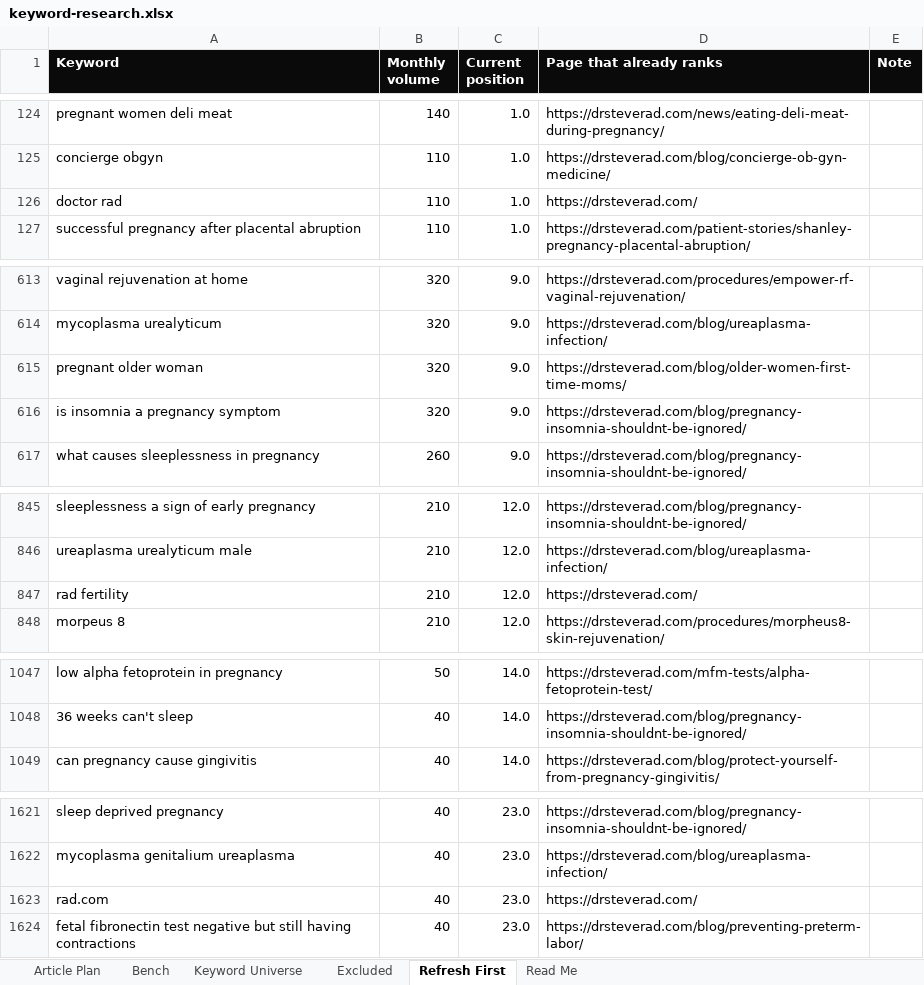
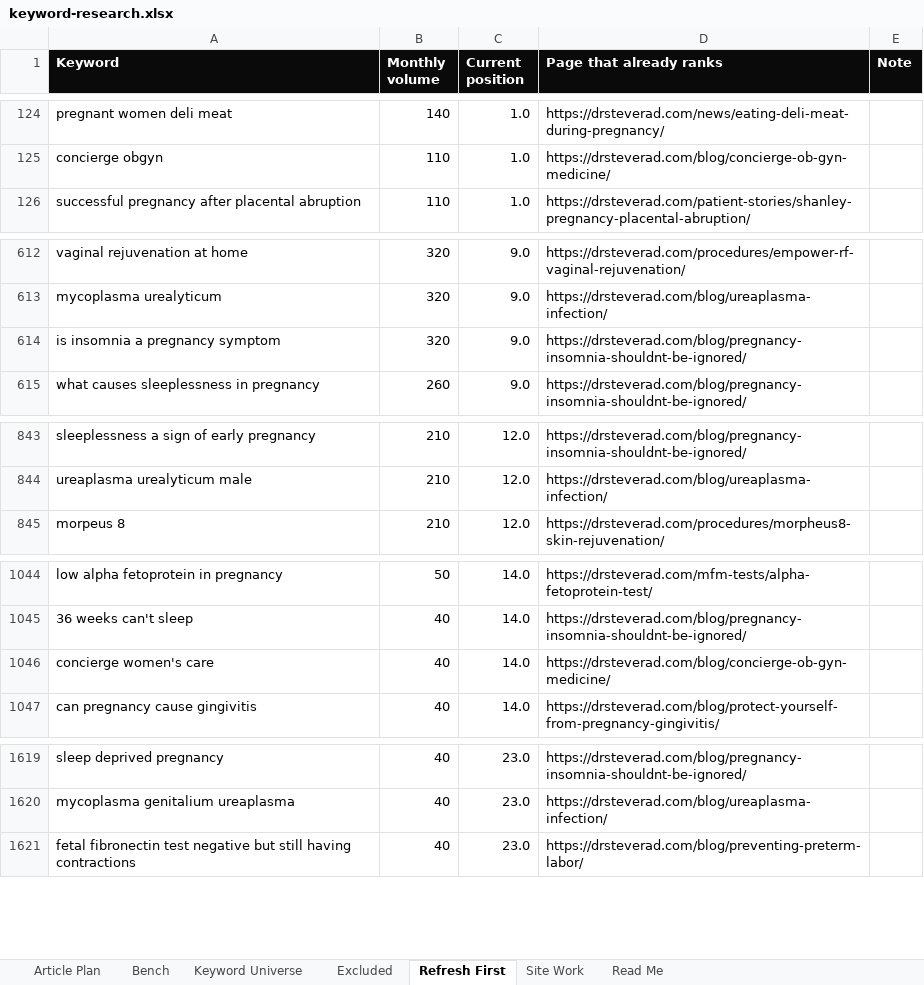
Before and after one commit to jonestj-boop/decks, an Excel workbook: decks/dr-steve-rad/keyword-research.xlsx, sheet Refresh First, drawn as a sheet; only a part is shown, gaps mark what is left out; values as stored, in another font and other column widths than the file's, no borders; removed rows and columns are numbered as before the commit, all else as after; the diff names each change by its address in the sheet, - before the commit and + after, or states it on an @@ line.

```diff
--- a/decks/dr-steve-rad/keyword-research.xlsx (sheet Refresh First)
+++ b/decks/dr-steve-rad/keyword-research.xlsx (sheet Refresh First)
+sheet tab: Site Work
-row 126: doctor rad | 110 | 1.0 | https://drsteverad.com/
-row 615: pregnant older woman | 320 | 9.0 | https://drsteverad.com/blog/older-women-first-time-moms/
-row 847: rad fertility | 210 | 12.0 | https://drsteverad.com/
+row 1046: concierge women's care | 40 | 14.0 | https://drsteverad.com/blog/concierge-ob-gyn-medicine/
-row 1623: rad.com | 40 | 23.0 | https://drsteverad.com/
```
Also changed, not shown: sheet Keyword Universe, sheet Excluded, sheet Article Plan, sheet Bench, sheet Read Me, 1 other file.
